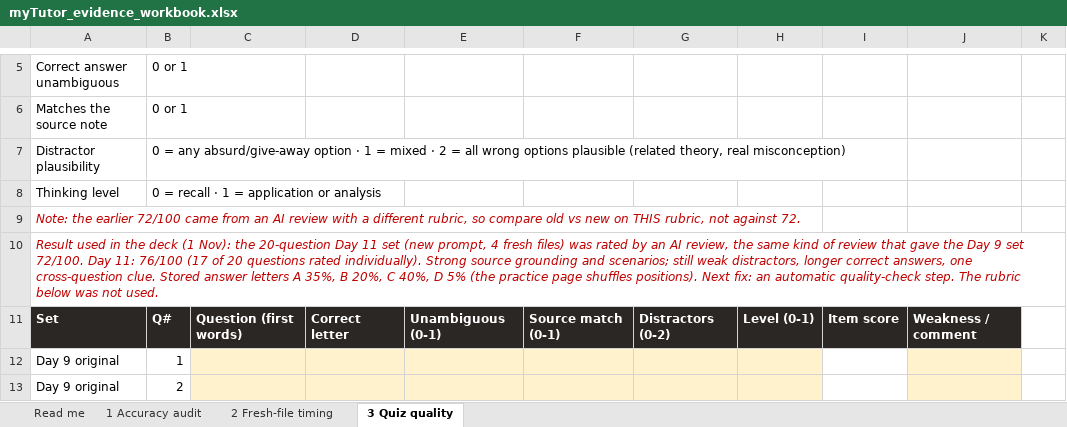
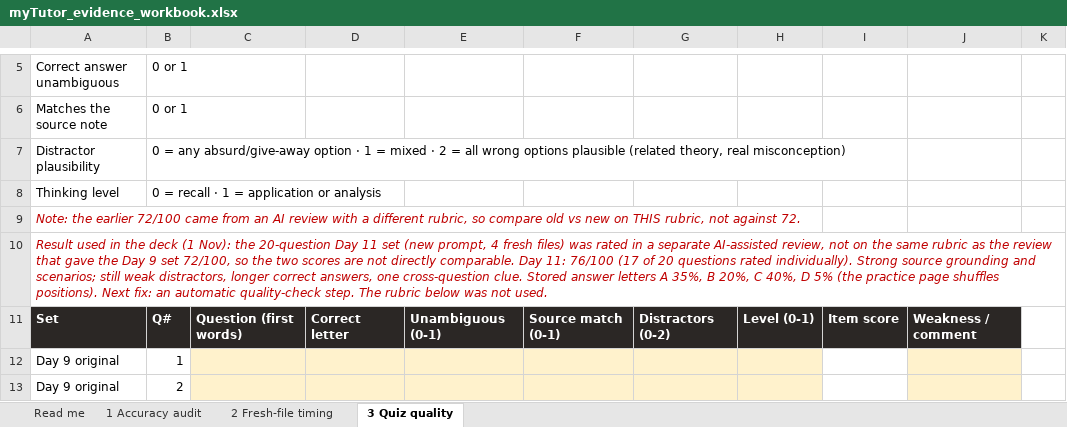
Before and after one commit to henrynawaung/mytutor, an Excel workbook: docs/evidence/myTutor_evidence_workbook.xlsx, sheet 3 Quiz quality, drawn as a sheet; only a part is shown, gaps mark what is left out; values as stored, in another font and other column widths than the file's, no borders; the diff names each change by its address in the sheet, - before the commit and + after, or states it on an @@ line.

```diff
--- a/docs/evidence/myTutor_evidence_workbook.xlsx (sheet 3 Quiz quality)
+++ b/docs/evidence/myTutor_evidence_workbook.xlsx (sheet 3 Quiz quality)
-A10 (Correct answer unambiguous): …was rated by an AI review, the same kind of review that gave the Day 9 set 72/100. Day 11:…
+A10 (Correct answer unambiguous): …was rated in a separate AI-assisted review, not on the same rubric as the review that gave the Day 9 set 72/100, so the two scores are not directly comparable. Day 11:…
```
Also changed, not shown: sheet 1 Accuracy audit, 7 other files.
